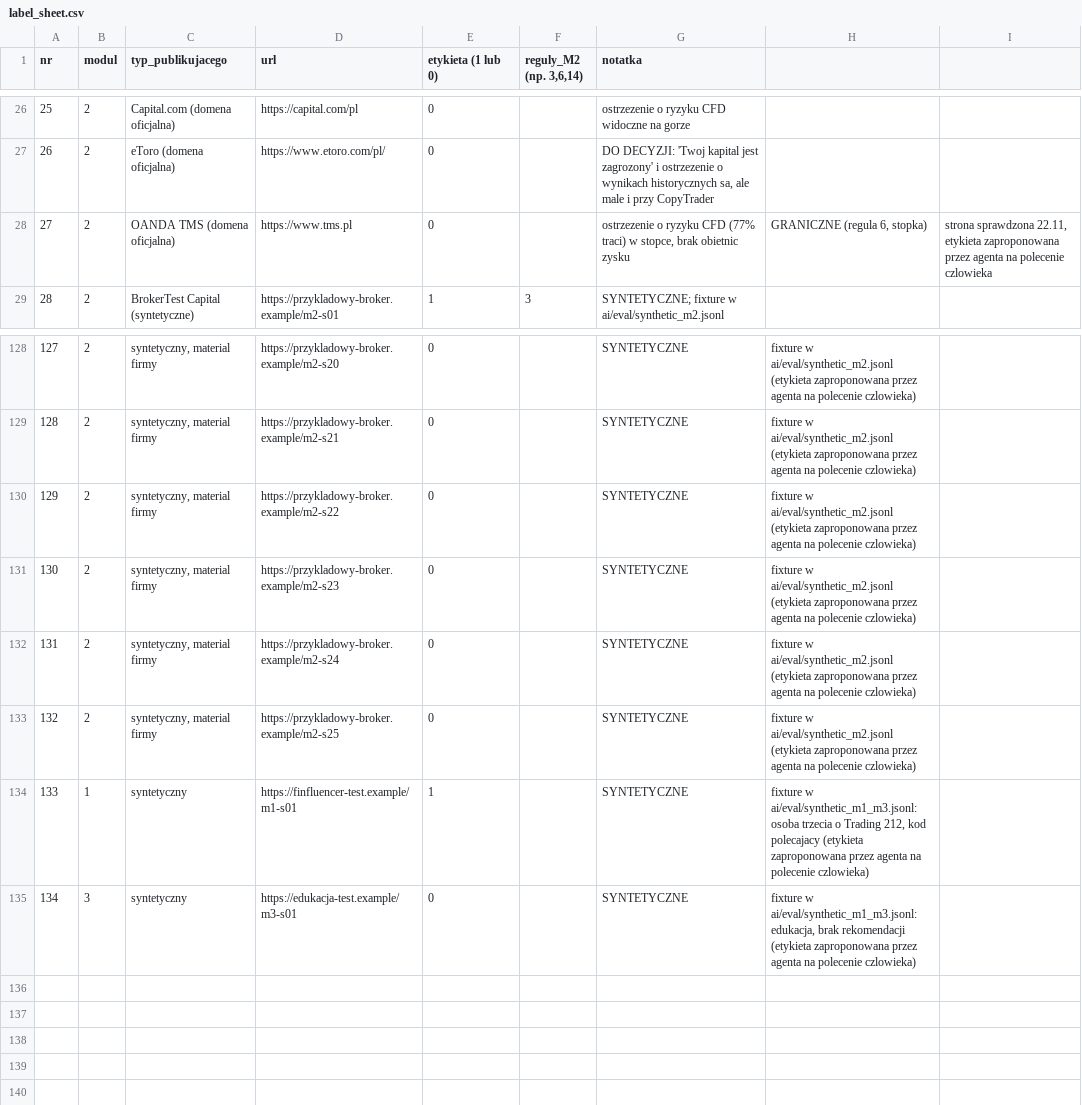
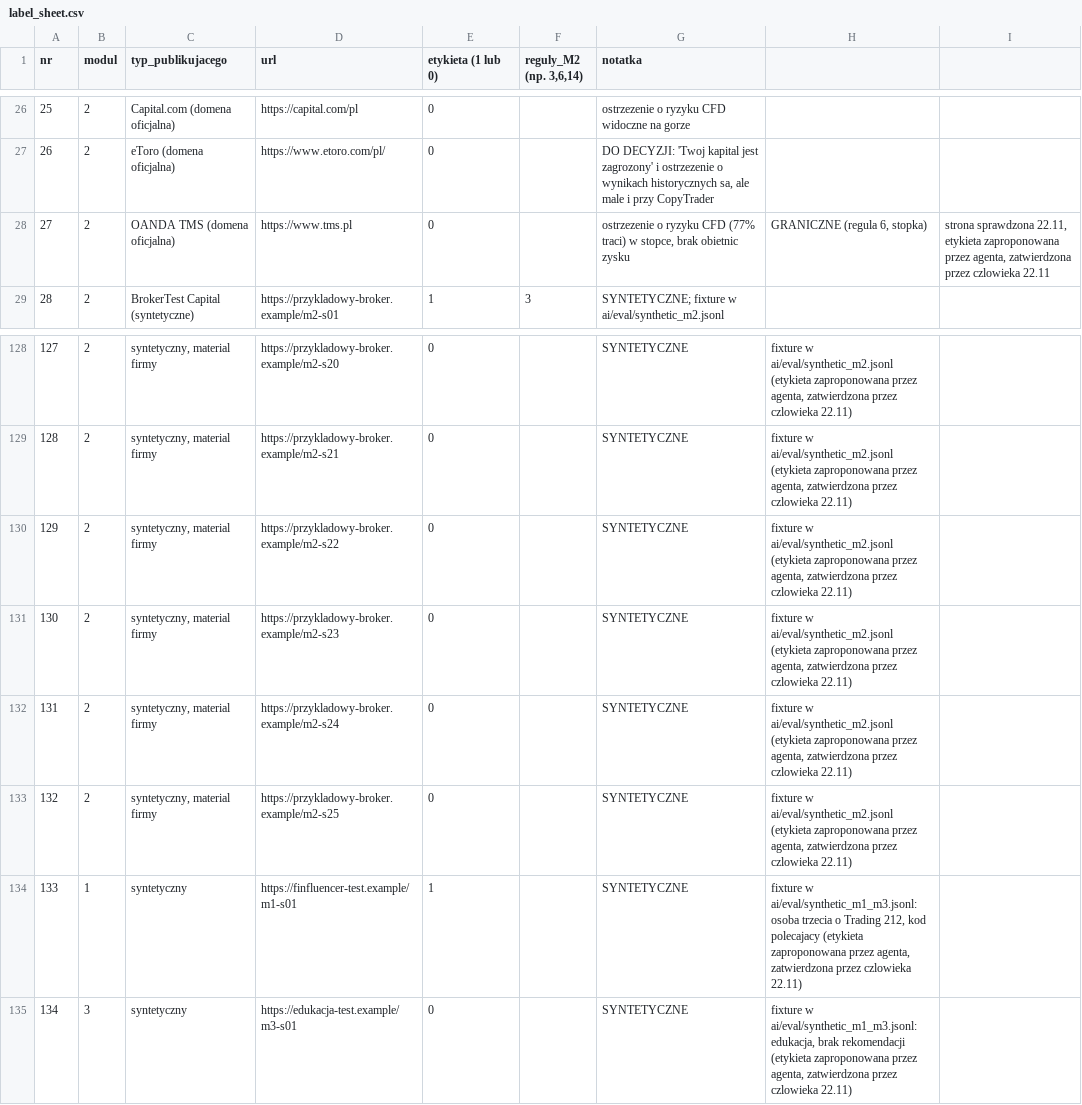
Before and after one commit to KacperBartlomiejczak/Hackathon, a CSV file: ai/eval/label_sheet.csv, drawn as a sheet; only a part is shown, gaps mark what is left out; the diff covers the shown part only.

```diff
--- a/ai/eval/label_sheet.csv
+++ b/ai/eval/label_sheet.csv
@@ -27,3 +27,3 @@
 26;2;eToro (domena oficjalna);https://www.etoro.com/pl/;0;;DO DECYZJI: 'Twoj kapital jest zagrozony' i ostrzezenie o wynikach historycznych sa, ale male i przy CopyTrader
-27;2;OANDA TMS (domena oficjalna);https://www.tms.pl;0;;ostrzezenie o ryzyku CFD (77% traci) w stopce, brak obietnic zysku; GRANICZNE (regula 6, stopka); strona sprawdzona 22.11, etykieta zaproponowana przez agenta na polecenie czlowieka
+27;2;OANDA TMS (domena oficjalna);https://www.tms.pl;0;;ostrzezenie o ryzyku CFD (77% traci) w stopce, brak obietnic zysku; GRANICZNE (regula 6, stopka); strona sprawdzona 22.11, etykieta zaproponowana przez agenta, zatwierdzona przez czlowieka 22.11
 28;2;BrokerTest Capital (syntetyczne);https://przykladowy-broker.example/m2-s01;1;3;"SYNTETYCZNE; fixture w ai/eval/synthetic_m2.jsonl"
@@ -128,8 +128,8 @@
-127;2;syntetyczny, material firmy;https://przykladowy-broker.example/m2-s20;0;;SYNTETYCZNE; fixture w ai/eval/synthetic_m2.jsonl (etykieta zaproponowana przez agenta na polecenie czlowieka)
-128;2;syntetyczny, material firmy;https://przykladowy-broker.example/m2-s21;0;;SYNTETYCZNE; fixture w ai/eval/synthetic_m2.jsonl (etykieta zaproponowana przez agenta na polecenie czlowieka)
-129;2;syntetyczny, material firmy;https://przykladowy-broker.example/m2-s22;0;;SYNTETYCZNE; fixture w ai/eval/synthetic_m2.jsonl (etykieta zaproponowana przez agenta na polecenie czlowieka)
-130;2;syntetyczny, material firmy;https://przykladowy-broker.example/m2-s23;0;;SYNTETYCZNE; fixture w ai/eval/synthetic_m2.jsonl (etykieta zaproponowana przez agenta na polecenie czlowieka)
-131;2;syntetyczny, material firmy;https://przykladowy-broker.example/m2-s24;0;;SYNTETYCZNE; fixture w ai/eval/synthetic_m2.jsonl (etykieta zaproponowana przez agenta na polecenie czlowieka)
-132;2;syntetyczny, material firmy;https://przykladowy-broker.example/m2-s25;0;;SYNTETYCZNE; fixture w ai/eval/synthetic_m2.jsonl (etykieta zaproponowana przez agenta na polecenie czlowieka)
-133;1;syntetyczny;https://finfluencer-test.example/m1-s01;1;;SYNTETYCZNE; fixture w ai/eval/synthetic_m1_m3.jsonl: osoba trzecia o Trading 212, kod polecajacy (etykieta zaproponowana przez agenta na polecenie czlowieka)
-134;3;syntetyczny;https://edukacja-test.example/m3-s01;0;;SYNTETYCZNE; fixture w ai/eval/synthetic_m1_m3.jsonl: edukacja, brak rekomendacji (etykieta zaproponowana przez agenta na polecenie czlowieka)
+127;2;syntetyczny, material firmy;https://przykladowy-broker.example/m2-s20;0;;SYNTETYCZNE; fixture w ai/eval/synthetic_m2.jsonl (etykieta zaproponowana przez agenta, zatwierdzona przez czlowieka 22.11)
+128;2;syntetyczny, material firmy;https://przykladowy-broker.example/m2-s21;0;;SYNTETYCZNE; fixture w ai/eval/synthetic_m2.jsonl (etykieta zaproponowana przez agenta, zatwierdzona przez czlowieka 22.11)
+129;2;syntetyczny, material firmy;https://przykladowy-broker.example/m2-s22;0;;SYNTETYCZNE; fixture w ai/eval/synthetic_m2.jsonl (etykieta zaproponowana przez agenta, zatwierdzona przez czlowieka 22.11)
+130;2;syntetyczny, material firmy;https://przykladowy-broker.example/m2-s23;0;;SYNTETYCZNE; fixture w ai/eval/synthetic_m2.jsonl (etykieta zaproponowana przez agenta, zatwierdzona przez czlowieka 22.11)
+131;2;syntetyczny, material firmy;https://przykladowy-broker.example/m2-s24;0;;SYNTETYCZNE; fixture w ai/eval/synthetic_m2.jsonl (etykieta zaproponowana przez agenta, zatwierdzona przez czlowieka 22.11)
+132;2;syntetyczny, material firmy;https://przykladowy-broker.example/m2-s25;0;;SYNTETYCZNE; fixture w ai/eval/synthetic_m2.jsonl (etykieta zaproponowana przez agenta, zatwierdzona przez czlowieka 22.11)
+133;1;syntetyczny;https://finfluencer-test.example/m1-s01;1;;SYNTETYCZNE; fixture w ai/eval/synthetic_m1_m3.jsonl: osoba trzecia o Trading 212, kod polecajacy (etykieta zaproponowana przez agenta, zatwierdzona przez czlowieka 22.11)
+134;3;syntetyczny;https://edukacja-test.example/m3-s01;0;;SYNTETYCZNE; fixture w ai/eval/synthetic_m1_m3.jsonl: edukacja, brak rekomendacji (etykieta zaproponowana przez agenta, zatwierdzona przez czlowieka 22.11)
```
Also changed, not shown: 27 edited cells elsewhere in this file, 1 other file.
